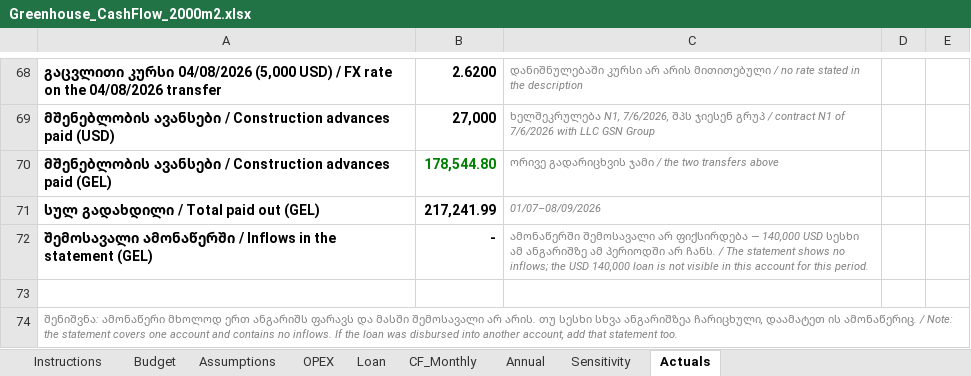
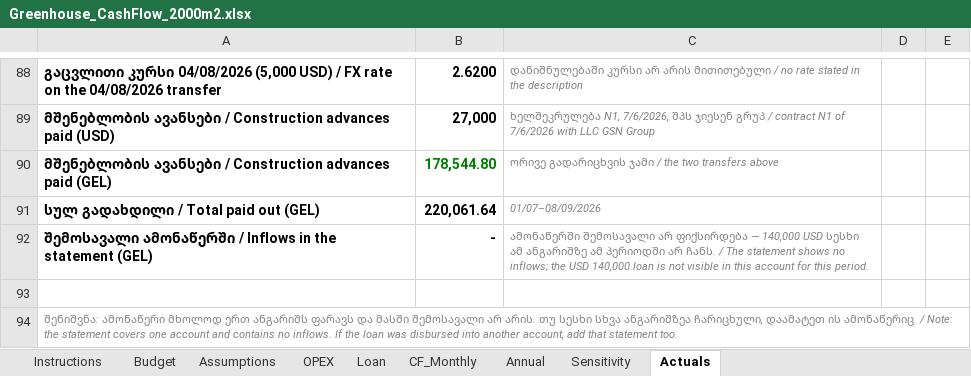
Before and after one commit to regcoffeenyc/mukhrani-2026-greenhouse, an Excel workbook: finance/Greenhouse_CashFlow_2000m2.xlsx, sheet Actuals, drawn as a sheet; only a part is shown, gaps mark what is left out; values as stored, in another font and other column widths than the file's, no borders; addresses are those after the commit; the diff covers the shown part only; the diff names each change by its address in the sheet, - before the commit and + after, or states it on an @@ line.

```diff
--- a/finance/Greenhouse_CashFlow_2000m2.xlsx (sheet Actuals)
+++ b/finance/Greenhouse_CashFlow_2000m2.xlsx (sheet Actuals)
-B91: 217,241.99
+B91: 220,061.64
```
Also changed, not shown: 20 added rows and 14 edited cells elsewhere in this sheet, sheet Budget, formulas that keep their value, 3 other files.
